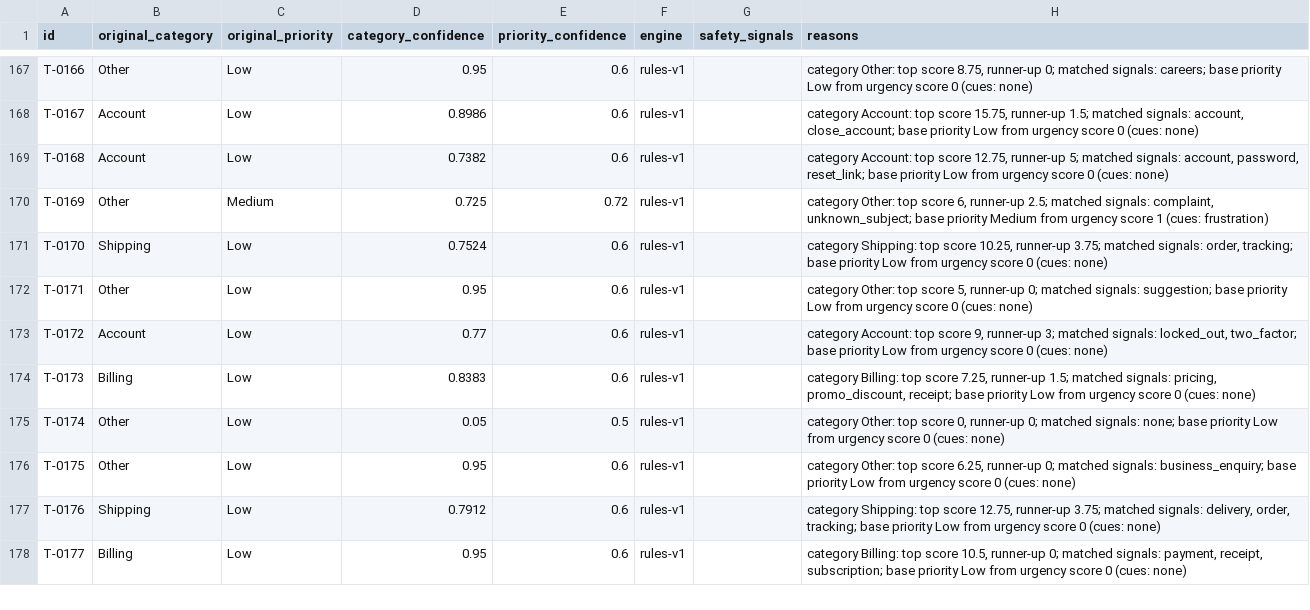
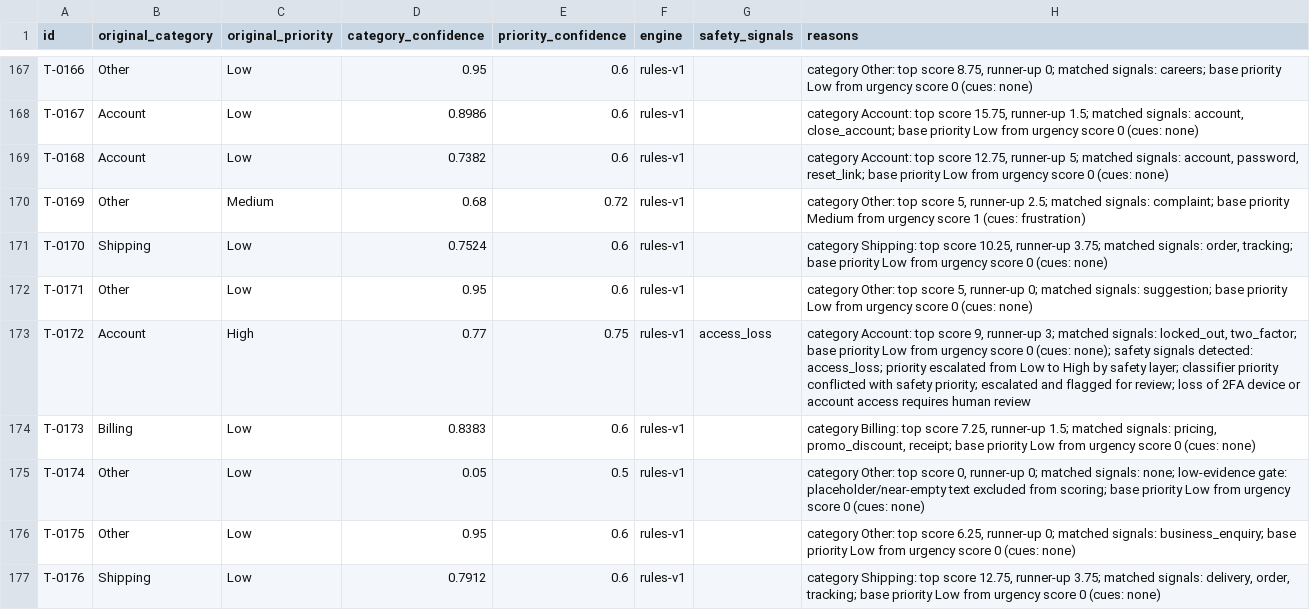
Before and after one commit to YuvrajVerma09arch/TechAhir-Project, a CSV file: artifacts/all_predictions.csv, drawn as a sheet; only a part is shown, gaps mark what is left out; the shorter side is filled out with more unchanged rows; the diff covers the shown part only.

Commit message:
fix: harden safety routing, persistence and review; regenerate verified 300-ticket report

```diff
--- a/artifacts/all_predictions.csv
+++ b/artifacts/all_predictions.csv
@@ -169,8 +169,8 @@ T-0167,Account,Low,0.8986,0.6,rules-v1,,"category Account: top score 15.75, runn
 T-0168,Account,Low,0.7382,0.6,rules-v1,,"category Account: top score 12.75, runner-up 5; matched signals: account, password, reset_link; base priority Low from urgency score 0 (cues: none)"
-T-0169,Other,Medium,0.725,0.72,rules-v1,,"category Other: top score 6, runner-up 2.5; matched signals: complaint, unknown_subject; base priority Medium from urgency score 1 (cues: frustration)"
+T-0169,Other,Medium,0.68,0.72,rules-v1,,"category Other: top score 5, runner-up 2.5; matched signals: complaint; base priority Medium from urgency score 1 (cues: frustration)"
 T-0170,Shipping,Low,0.7524,0.6,rules-v1,,"category Shipping: top score 10.25, runner-up 3.75; matched signals: order, tracking; base priority Low from urgency score 0 (cues: none)"
 T-0171,Other,Low,0.95,0.6,rules-v1,,"category Other: top score 5, runner-up 0; matched signals: suggestion; base priority Low from urgency score 0 (cues: none)"
-T-0172,Account,Low,0.77,0.6,rules-v1,,"category Account: top score 9, runner-up 3; matched signals: locked_out, two_factor; base priority Low from urgency score 0 (cues: none)"
+T-0172,Account,High,0.77,0.75,rules-v1,access_loss,"category Account: top score 9, runner-up 3; matched signals: locked_out, two_factor; base priority Low from urgency score 0 (cues: none); safety signals detected: access_loss; priority escalated from Low to High by safety layer; classifier priority conflicted with safety priority; escalated and flagged for review; loss of 2FA device or account access requires human review"
 T-0173,Billing,Low,0.8383,0.6,rules-v1,,"category Billing: top score 7.25, runner-up 1.5; matched signals: pricing, promo_discount, receipt; base priority Low from urgency score 0 (cues: none)"
-T-0174,Other,Low,0.05,0.5,rules-v1,,"category Other: top score 0, runner-up 0; matched signals: none; base priority Low from urgency score 0 (cues: none)"
+T-0174,Other,Low,0.05,0.5,rules-v1,,"category Other: top score 0, runner-up 0; matched signals: none; low-evidence gate: placeholder/near-empty text excluded from scoring; base priority Low from urgency score 0 (cues: none)"
 T-0175,Other,Low,0.95,0.6,rules-v1,,"category Other: top score 6.25, runner-up 0; matched signals: business_enquiry; base priority Low from urgency score 0 (cues: none)"
```
Also changed, not shown: 97 edited cells elsewhere in this file, artifacts/results.csv, 17 other files.
